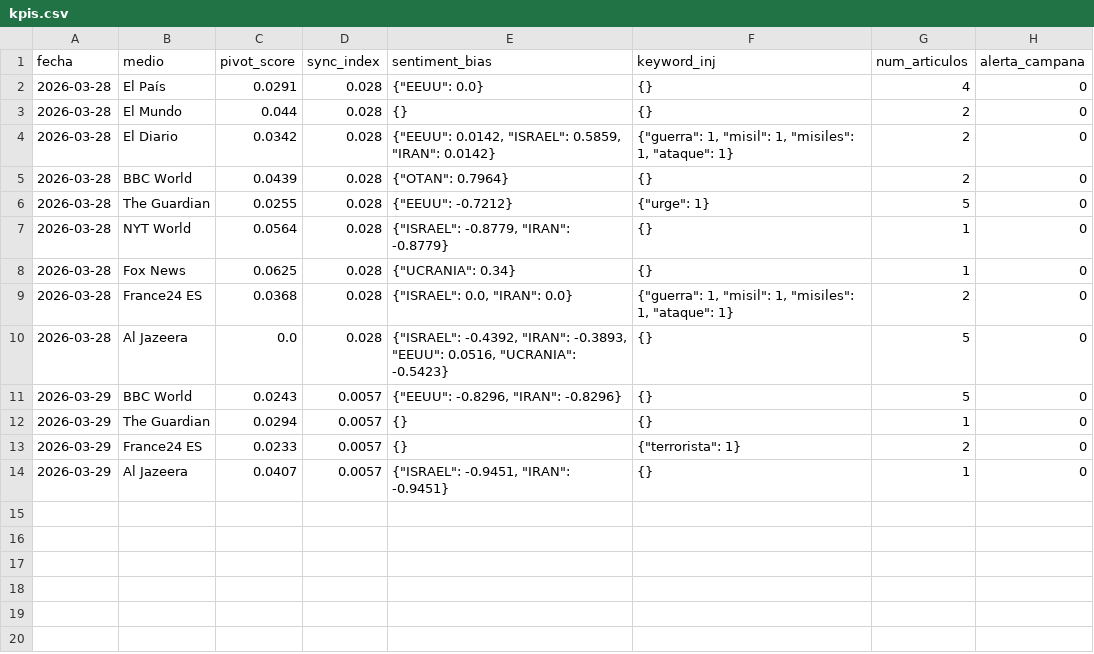
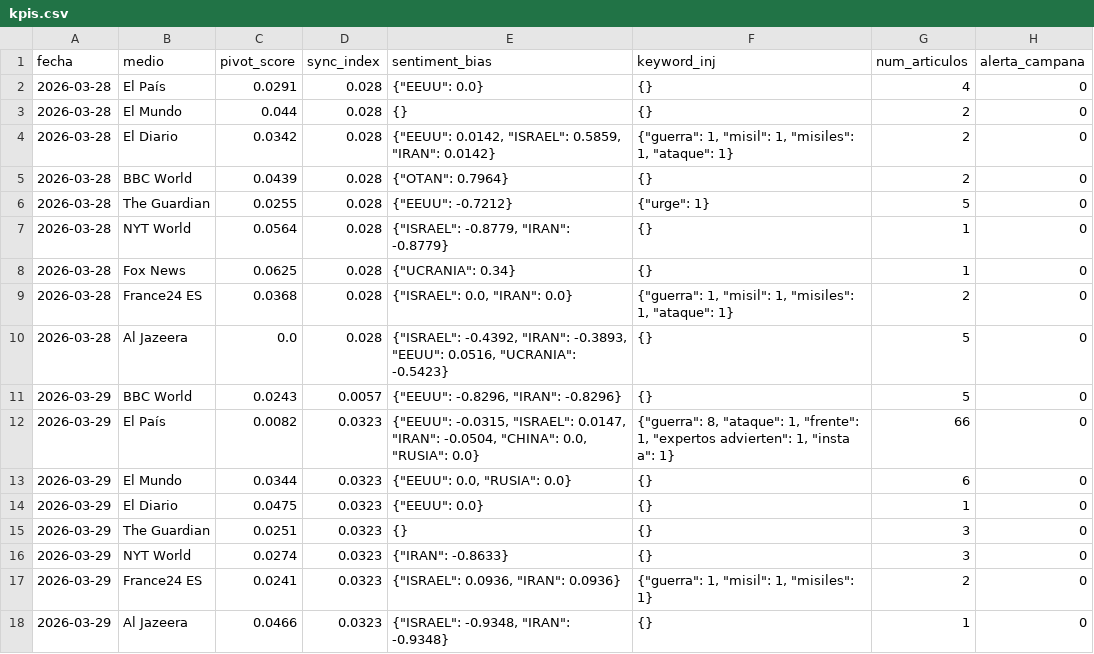
Before and after one commit to mcasrom/SIEG-Mani, a CSV file: data/kpis.csv, drawn as a sheet.

Commit message:
MANI data 2026-03-29 06:10

```diff
--- a/data/kpis.csv
+++ b/data/kpis.csv
@@ -11,4 +11,8 @@ fecha,medio,pivot_score,sync_index,sentiment_bias,keyword_inj,num_articulos,aler
 2026-03-29,BBC World,0.0243,0.0057,"{""EEUU"": -0.8296, ""IRAN"": -0.8296}",{},5,0
-2026-03-29,The Guardian,0.0294,0.0057,{},{},1,0
-2026-03-29,France24 ES,0.0233,0.0057,{},"{""terrorista"": 1}",2,0
-2026-03-29,Al Jazeera,0.0407,0.0057,"{""ISRAEL"": -0.9451, ""IRAN"": -0.9451}",{},1,0
+2026-03-29,El País,0.0082,0.0323,"{""EEUU"": -0.0315, ""ISRAEL"": 0.0147, ""IRAN"": -0.0504, ""CHINA"": 0.0, ""RUSIA"": 0.0}","{""guerra"": 8, ""ataque"": 1, ""frente"": 1, ""expertos advierten"": 1, ""insta a"": 1}",66,0
+2026-03-29,El Mundo,0.0344,0.0323,"{""EEUU"": 0.0, ""RUSIA"": 0.0}",{},6,0
+2026-03-29,El Diario,0.0475,0.0323,"{""EEUU"": 0.0}",{},1,0
+2026-03-29,The Guardian,0.0251,0.0323,{},{},3,0
+2026-03-29,NYT World,0.0274,0.0323,"{""IRAN"": -0.8633}",{},3,0
+2026-03-29,France24 ES,0.0241,0.0323,"{""ISRAEL"": 0.0936, ""IRAN"": 0.0936}","{""guerra"": 1, ""misil"": 1, ""misiles"": 1}",2,0
+2026-03-29,Al Jazeera,0.0466,0.0323,"{""ISRAEL"": -0.9348, ""IRAN"": -0.9348}",{},1,0
```
Also changed, not shown: 2 other files.
